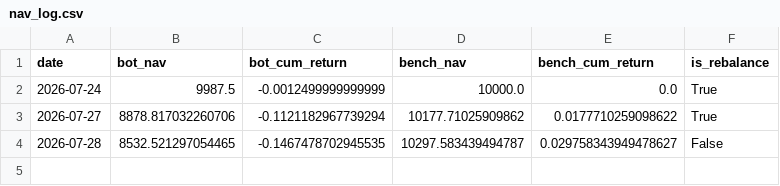
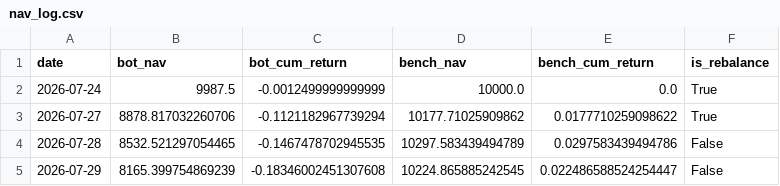
Before and after one commit to lucapflittner/Aktienbot, a CSV file: paper_trading/nav_log.csv, drawn as a sheet.

```diff
--- a/paper_trading/nav_log.csv
+++ b/paper_trading/nav_log.csv
@@ -3,2 +3,3 @@ date,bot_nav,bot_cum_return,bench_nav,bench_cum_return,is_rebalance
 2026-07-27,8878.817032260706,-0.1121182967739294,10177.71025909862,0.0177710259098622,True
-2026-07-28,8532.521297054465,-0.1467478702945535,10297.583439494787,0.029758343949478627,False
+2026-07-28,8532.521297054465,-0.1467478702945535,10297.583439494789,0.0297583439494786,False
+2026-07-29,8165.399754869239,-0.18346002451307608,10224.865885242545,0.022486588524254447,False
```
Also changed, not shown: 2 other files.
